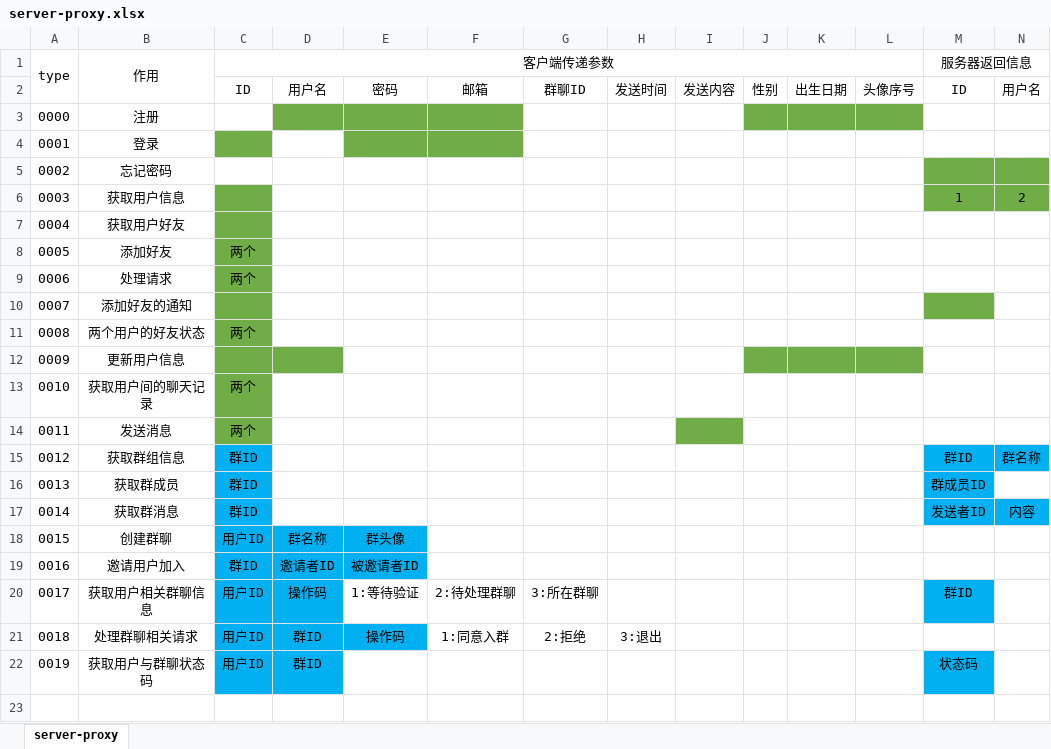
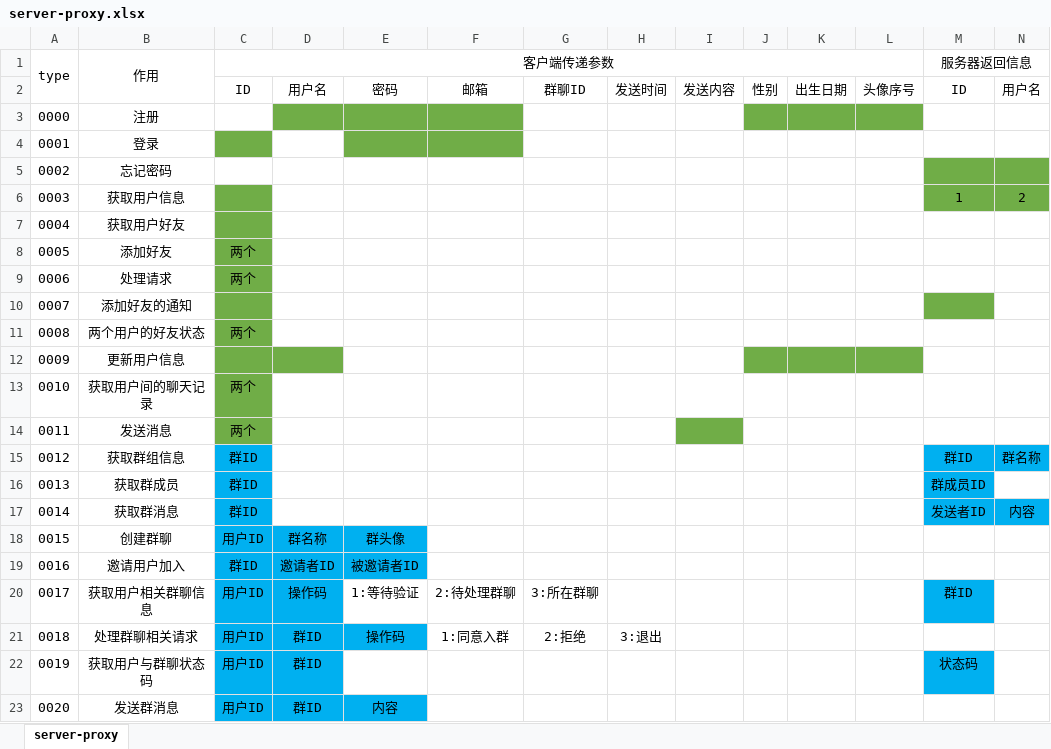
Before and after one commit to yang48699997/Chat, an Excel workbook: docs/server-proxy.xlsx, sheet server-proxy, drawn as a sheet; only a part is shown; values as stored, in another font and other column widths than the file's, no borders; rows hold the shown columns only; the diff names each change by its address in the sheet, - before the commit and + after, or states it on an @@ line.

Commit message:
update server proxy

```diff
--- a/docs/server-proxy.xlsx (sheet server-proxy)
+++ b/docs/server-proxy.xlsx (sheet server-proxy)
+row 23: 0020 | 发送群消息 | 用户ID | 群ID | 内容
```
